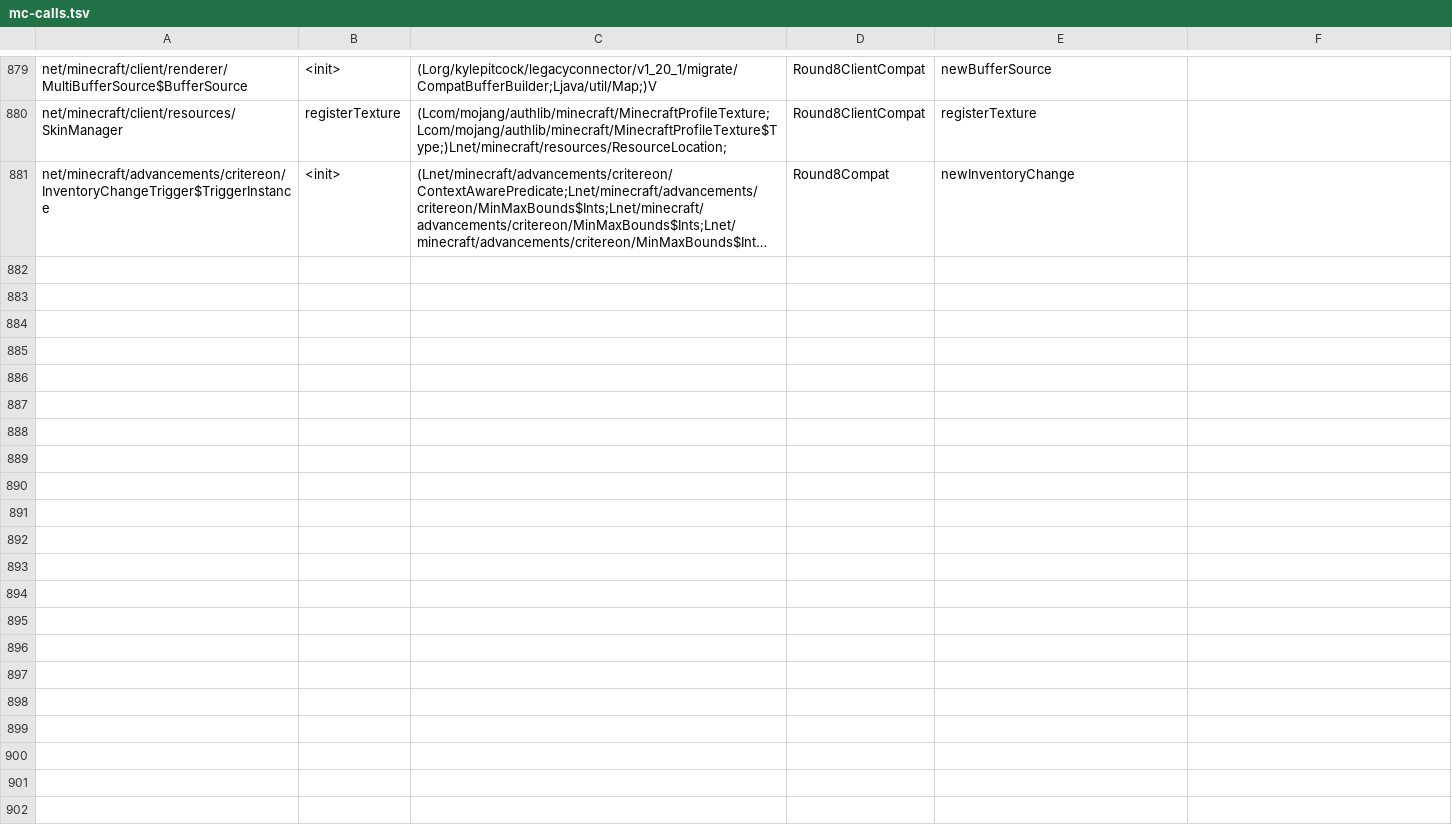
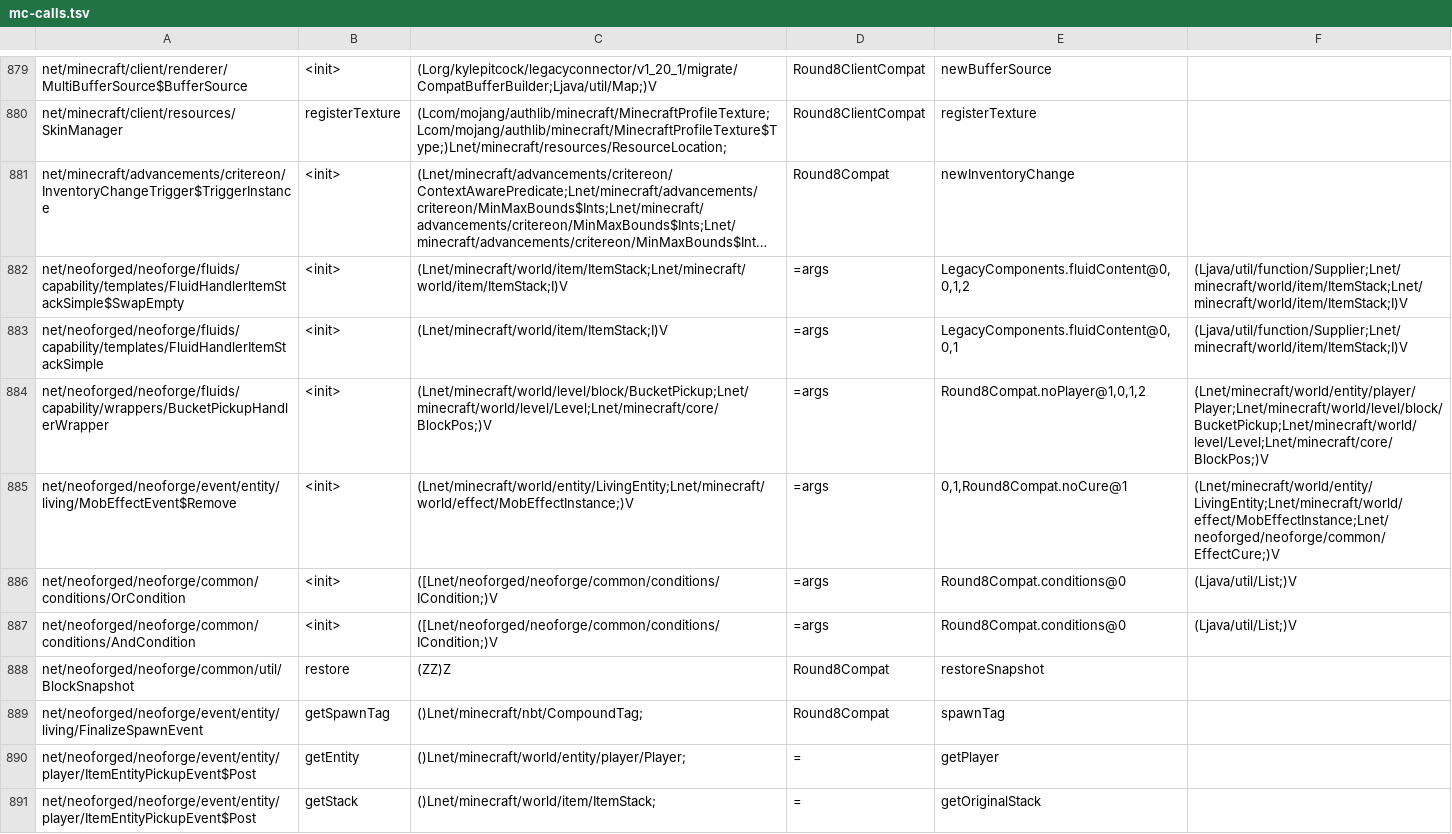
Before and after one commit to kylepitcock/Legacy-Connector, a TSV file: loader/src/main/resources/legacyconnector/forward/1.20.1/mc-calls.tsv, drawn as a sheet; only a part is shown, gaps mark what is left out; long unchanged cells end in …; the diff names each change by its address in the sheet, - before the commit and + after, or states it on an @@ line.

```diff
--- a/loader/src/main/resources/legacyconnector/forward/1.20.1/mc-calls.tsv
+++ b/loader/src/main/resources/legacyconnector/forward/1.20.1/mc-calls.tsv
+row 882: net/neoforged/neoforge/fluids/capability/templates/FluidHandlerItemStackSimple$SwapEmpty | <init> | (Lnet/minecraft/world/item/ItemStack;Lnet/minecraft/world/item/ItemStack;I)V | =args | LegacyComponents.fluidContent@0,0,1,2 | (Ljava/util/function/Supplier;Lnet/minecraft/world/item/ItemStack;Lnet/minecraft/world/item/ItemStack;I)V
+row 883: net/neoforged/neoforge/fluids/capability/templates/FluidHandlerItemStackSimple | <init> | (Lnet/minecraft/world/item/ItemStack;I)V | =args | LegacyComponents.fluidContent@0,0,1 | (Ljava/util/function/Supplier;Lnet/minecraft/world/item/ItemStack;I)V
+row 884: net/neoforged/neoforge/fluids/capability/wrappers/BucketPickupHandlerWrapper | <init> | (Lnet/minecraft/world/level/block/BucketPickup;Lnet/minecraft/world/level/Level;Lnet/minecraft/core/BlockPos;)V | =args | Round8Compat.noPlayer@1,0,1,2 | (Lnet/minecraft/world/entity/player/Player;Lnet/minecraft/world/level/block/BucketPickup;Lnet/minecraft/world/level/Level;Lnet/minecraft/core/BlockPos;)V
+row 885: net/neoforged/neoforge/event/entity/living/MobEffectEvent$Remove | <init> | (Lnet/minecraft/world/entity/LivingEntity;Lnet/minecraft/world/effect/MobEffectInstance;)V | =args | 0,1,Round8Compat.noCure@1 | (Lnet/minecraft/world/entity/LivingEntity;Lnet/minecraft/world/effect/MobEffectInstance;Lnet/neoforged/neoforge/common/EffectCure;)V
+row 886: net/neoforged/neoforge/common/conditions/OrCondition | <init> | ([Lnet/neoforged/neoforge/common/conditions/ICondition;)V | =args | Round8Compat.conditions@0 | (Ljava/util/List;)V
+row 887: net/neoforged/neoforge/common/conditions/AndCondition | <init> | ([Lnet/neoforged/neoforge/common/conditions/ICondition;)V | =args | Round8Compat.conditions@0 | (Ljava/util/List;)V
+row 888: net/neoforged/neoforge/common/util/BlockSnapshot | restore | (ZZ)Z | Round8Compat | restoreSnapshot
+row 889: net/neoforged/neoforge/event/entity/living/FinalizeSpawnEvent | getSpawnTag | ()Lnet/minecraft/nbt/CompoundTag; | Round8Compat | spawnTag
+row 890: net/neoforged/neoforge/event/entity/player/ItemEntityPickupEvent$Post | getEntity | ()Lnet/minecraft/world/entity/player/Player; | = | getPlayer
+row 891: net/neoforged/neoforge/event/entity/player/ItemEntityPickupEvent$Post | getStack | ()Lnet/minecraft/world/item/ItemStack; | = | getOriginalStack
```
Also changed, not shown: 4 other files.
